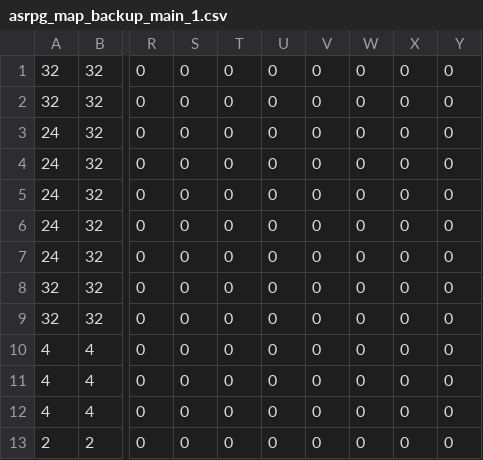
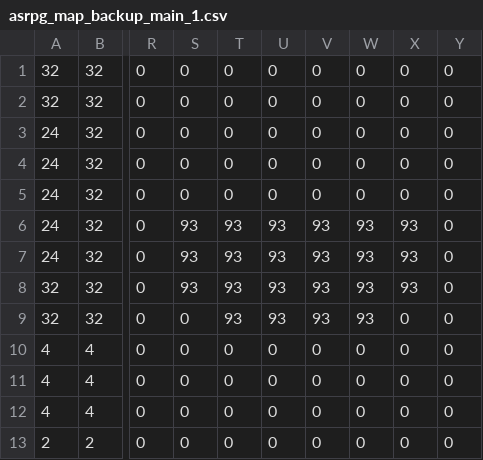
Before and after one commit to AsPJT/AsLib, a CSV file: aslib/asrpg_map_backup_main_1.csv, drawn as a sheet; only a part is shown, gaps mark what is left out; the diff names each change by its address in the sheet, - before the commit and + after, or states it on an @@ line.

```diff
--- a/aslib/asrpg_map_backup_main_1.csv
+++ b/aslib/asrpg_map_backup_main_1.csv
-S6:S8: 0
+S6:S8: 93
-T6:T9: 0
+T6:T9: 93
-U6:U9: 0
+U6:U9: 93
-V6:V9: 0
+V6:V9: 93
-W6:W9: 0
+W6:W9: 93
-X6:X8: 0
+X6:X8: 93
```
Also changed, not shown: aslib/asrpg_map_main_1.csv, 44 other files.
